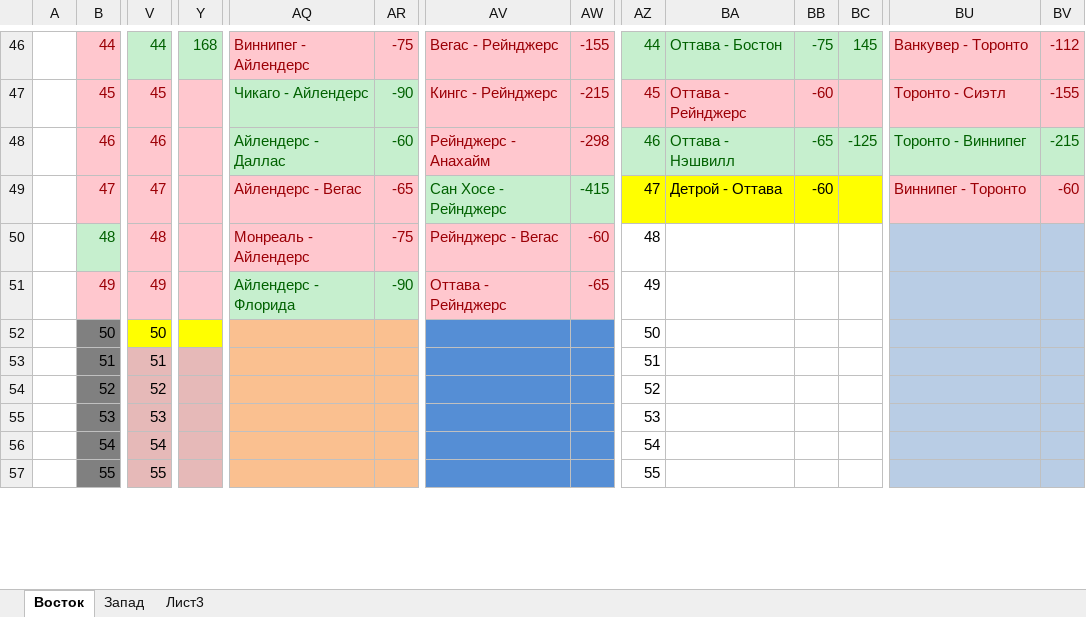
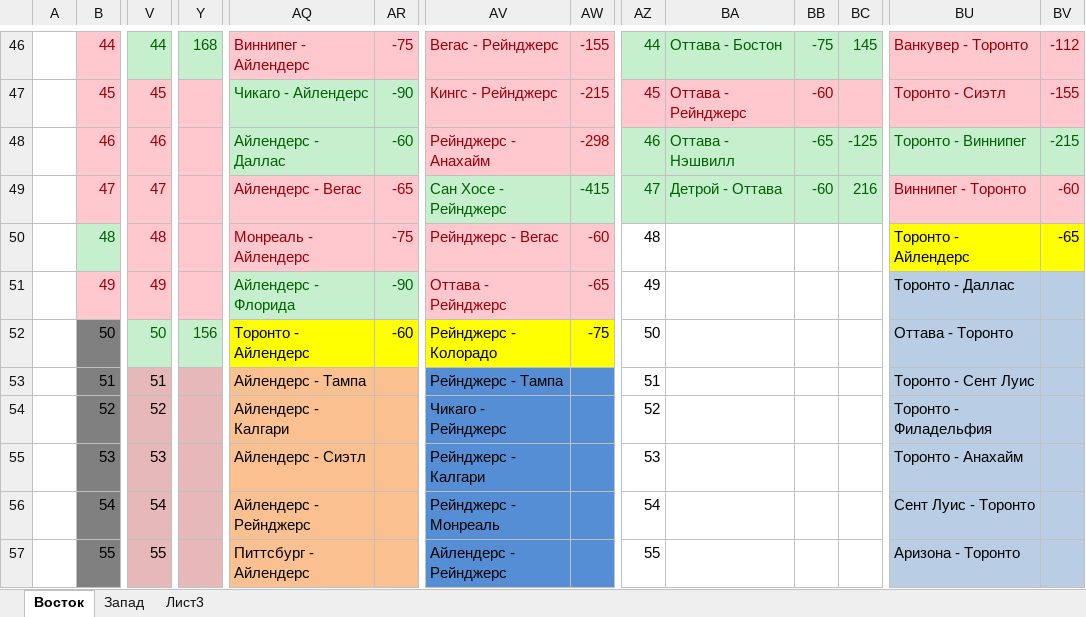
Before and after one commit to EugenySobyanin/Repository_1, an Excel workbook: Ставки/НХЛ 23-24.xlsx, sheet Восток, drawn as a sheet; only a part is shown, gaps mark what is left out; values as stored, in another font and other column widths than the file's, no borders; the diff covers the shown part only; the diff names each change by its address in the sheet, - before the commit and + after, or states it on an @@ line.

Commit message:
Ставки на КХЛ, НХЛ

```diff
--- a/Ставки/НХЛ 23-24.xlsx (sheet Восток)
+++ b/Ставки/НХЛ 23-24.xlsx (sheet Восток)
-AZ49:BC49 fill: #FFFF00
+AZ49:BC49 fill: #C6EFCE
-AZ49:BB49 text colour: black
+AZ49:BB49 text colour: #006100
-BC49: (empty)
+BC49: 216
-BU50:BV50 fill: #B9CDE5
+BU50:BV50 fill: #FFFF00
-BU50: (empty)
+BU50: Торонто - Айлендерс
-BV50: (empty)
+BV50: -65
-BU51: (empty)
+BU51: Торонто - Даллас
-V52:Y52 fill: #FFFF00
+V52:Y52 fill: #C6EFCE
-V52 text colour: black
+V52 text colour: #006100
-Y52: (empty)
+Y52: 156
-AQ52:AR52 fill: #FAC090
+AQ52:AR52 fill: #FFFF00
-AQ52: (empty)
+AQ52: Торонто - Айлендерс
-AR52: (empty)
+AR52: -60
-AV52:AW52 fill: #558ED5
+AV52:AW52 fill: #FFFF00
-AV52: (empty)
+AV52: Рейнджерс - Колорадо
-AW52: (empty)
+AW52: -75
-BU52: (empty)
+BU52: Оттава - Торонто
-AQ53: (empty)
+AQ53: Айлендерс - Тампа
-AV53: (empty)
+AV53: Рейнджерс - Тампа
-BU53: (empty)
+BU53: Торонто - Сент Луис
-AQ54: (empty)
+AQ54: Айлендерс - Калгари
-AV54: (empty)
+AV54: Чикаго - Рейнджерс
-BU54: (empty)
+BU54: Торонто - Филадельфия
-AQ55: (empty)
+AQ55: Айлендерс - Сиэтл
-AV55: (empty)
+AV55: Рейнджерс - Калгари
-BU55: (empty)
+BU55: Торонто - Анахайм
-AQ56: (empty)
+AQ56: Айлендерс - Рейнджерс
-AV56: (empty)
+AV56: Рейнджерс - Монреаль
-BU56: (empty)
+BU56: Сент Луис - Торонто
-AQ57: (empty)
+AQ57: Питтсбург - Айлендерс
-AV57: (empty)
+AV57: Айлендерс - Рейнджерс
-BU57: (empty)
+BU57: Аризона - Торонто
```
Also changed, not shown: 87 edited cells and cell formats elsewhere in this sheet, sheet Запад, Ставки/КХЛ 23-24.xlsx.
